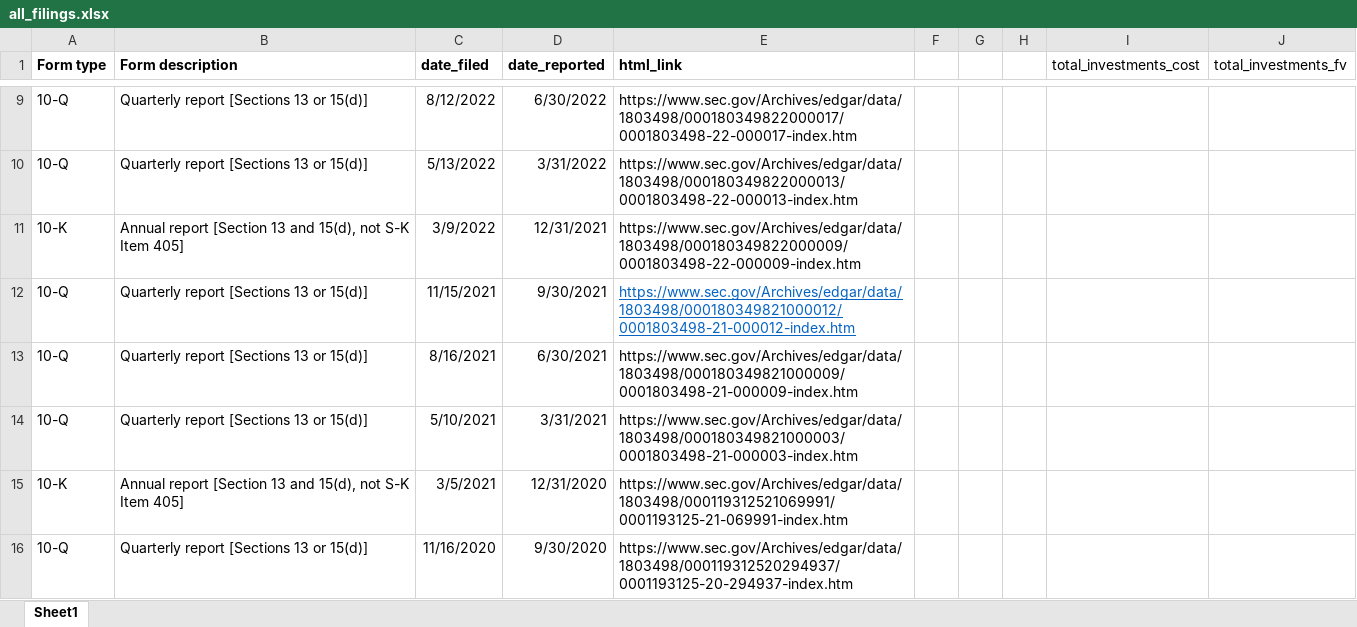
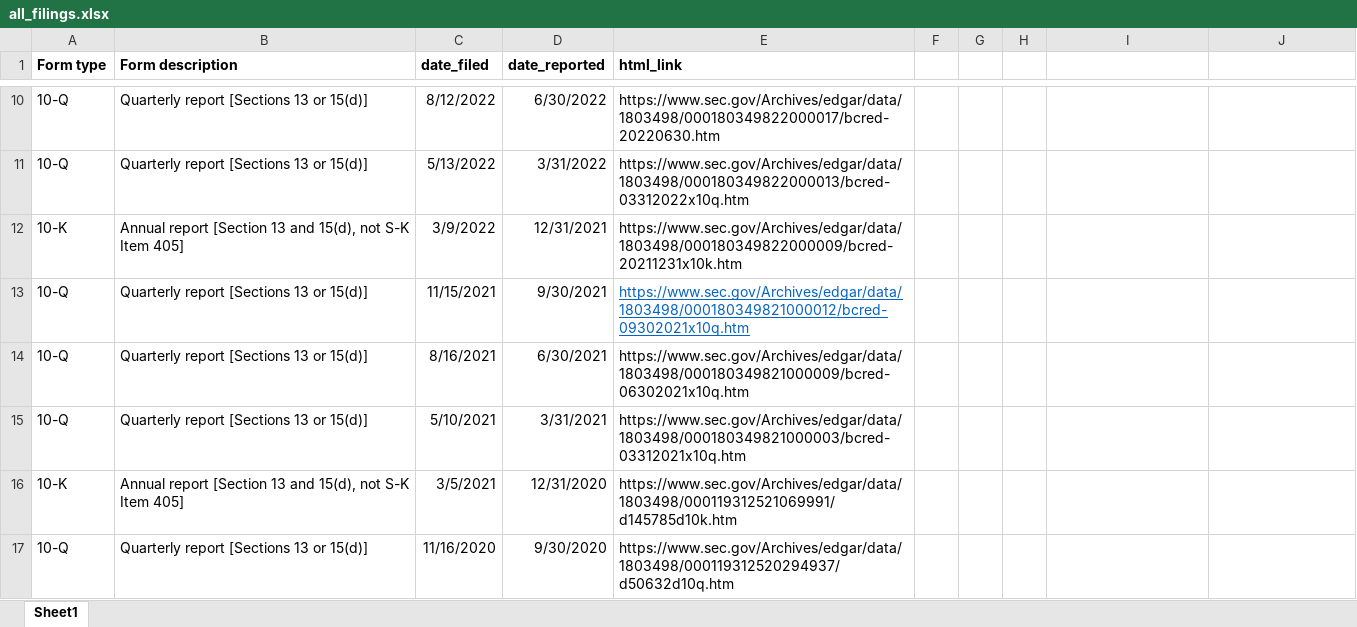
Before and after one commit to AlanU21/SECscraper, an Excel workbook: BCRED/all_filings.xlsx, sheet Sheet1, drawn as a sheet; only a part is shown, gaps mark what is left out; values as stored, in another font and other column widths than the file's, no borders; addresses are those after the commit; the diff covers the shown part only; the diff names each change by its address in the sheet, - before the commit and + after, or states it on an @@ line.

```diff
--- a/BCRED/all_filings.xlsx (sheet Sheet1)
+++ b/BCRED/all_filings.xlsx (sheet Sheet1)
-I1: total_investments_cost
+I1: (empty)
-J1: total_investments_fv
+J1: (empty)
-E10 (html_link): https://www.sec.gov/Archives/edgar/data/1803498/000180349822000017/0001803498-22-000017-index.htm
+E10 (html_link): https://www.sec.gov/Archives/edgar/data/1803498/000180349822000017/bcred-20220630.htm
-E11 (html_link): https://www.sec.gov/Archives/edgar/data/1803498/000180349822000013/0001803498-22-000013-index.htm
+E11 (html_link): https://www.sec.gov/Archives/edgar/data/1803498/000180349822000013/bcred-03312022x10q.htm
-E12 (html_link): https://www.sec.gov/Archives/edgar/data/1803498/000180349822000009/0001803498-22-000009-index.htm
+E12 (html_link): https://www.sec.gov/Archives/edgar/data/1803498/000180349822000009/bcred-20211231x10k.htm
-E13 (html_link): https://www.sec.gov/Archives/edgar/data/1803498/000180349821000012/0001803498-21-000012-index.htm
+E13 (html_link): https://www.sec.gov/Archives/edgar/data/1803498/000180349821000012/bcred-09302021x10q.htm
-E14 (html_link): https://www.sec.gov/Archives/edgar/data/1803498/000180349821000009/0001803498-21-000009-index.htm
+E14 (html_link): https://www.sec.gov/Archives/edgar/data/1803498/000180349821000009/bcred-06302021x10q.htm
-E15 (html_link): https://www.sec.gov/Archives/edgar/data/1803498/000180349821000003/0001803498-21-000003-index.htm
+E15 (html_link): https://www.sec.gov/Archives/edgar/data/1803498/000180349821000003/bcred-03312021x10q.htm
-E16 (html_link): https://www.sec.gov/Archives/edgar/data/1803498/000119312521069991/0001193125-21-069991-index.htm
+E16 (html_link): https://www.sec.gov/Archives/edgar/data/1803498/000119312521069991/d145785d10k.htm
-E17 (html_link): https://www.sec.gov/Archives/edgar/data/1803498/000119312520294937/0001193125-20-294937-index.htm
+E17 (html_link): https://www.sec.gov/Archives/edgar/data/1803498/000119312520294937/d50632d10q.htm
```
Also changed, not shown: 1 added row and 3 edited cells elsewhere in this sheet, BCRED/BCRED_cleaned_soi_tables.xlsx, 7 other files.
